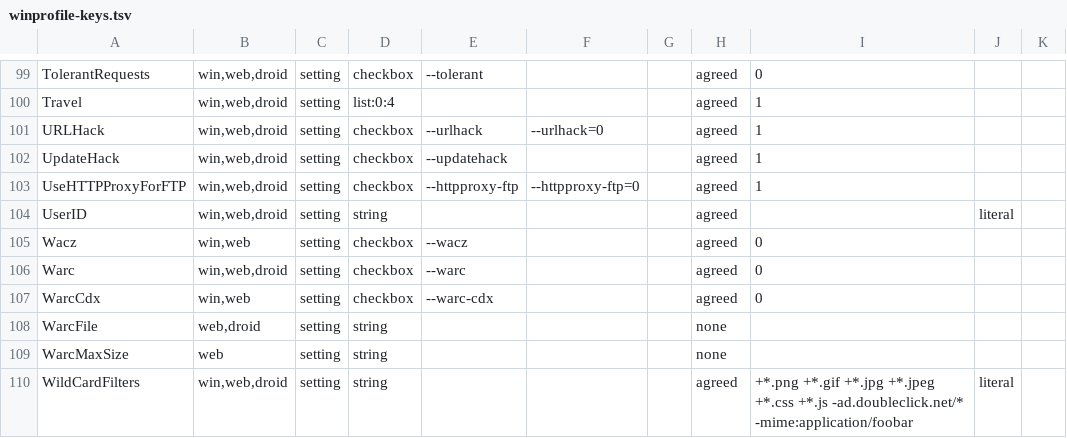
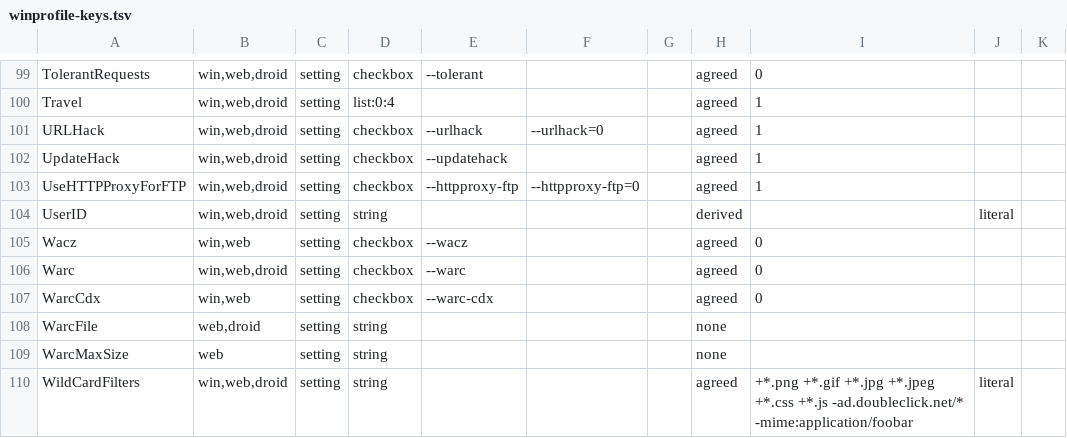
Before and after one commit to xroche/httrack, a TSV file: winprofile-keys.tsv, drawn as a sheet; only a part is shown, gaps mark what is left out.

```diff
--- a/winprofile-keys.tsv
+++ b/winprofile-keys.tsv
@@ -103,3 +103,3 @@ UpdateHack	win,web,droid	setting	checkbox	--updatehack			agreed	1
 UseHTTPProxyForFTP	win,web,droid	setting	checkbox	--httpproxy-ftp	--httpproxy-ftp=0		agreed	1		
-UserID	win,web,droid	setting	string				agreed		literal	
+UserID	win,web,droid	setting	string				derived		literal	
 Wacz	win,web	setting	checkbox	--wacz			agreed	0		
```
Also changed, not shown: 4 other files.
